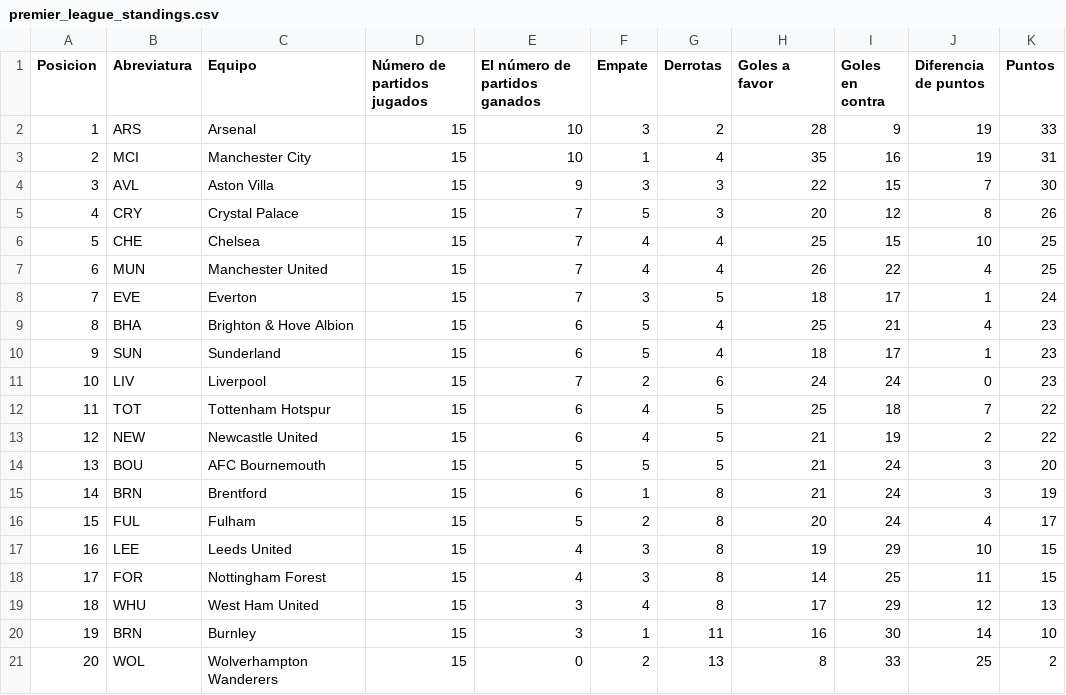
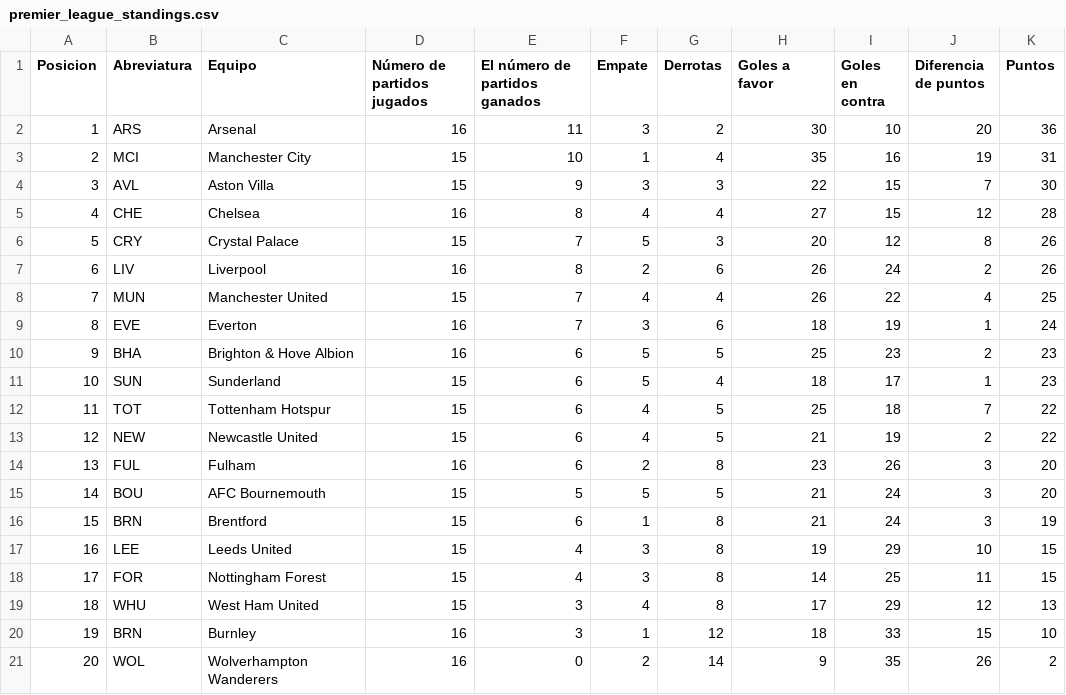
Before and after one commit to AndresPlazas19931504/scrapper-deportes-devops, a CSV file: data/premier_league_standings.csv, drawn as a sheet; removed rows and columns are numbered as before the commit, all else as after; the diff names each change by its address in the sheet, - before the commit and + after, or states it on an @@ line.

```diff
--- a/data/premier_league_standings.csv
+++ b/data/premier_league_standings.csv
-D2 (Número de partidos jugados): 15
+D2 (Número de partidos jugados): 16
-E2 (El número de partidos ganados): 10
+E2 (El número de partidos ganados): 11
-H2 (Goles a favor): 28
+H2 (Goles a favor): 30
-I2 (Goles en contra): 9
+I2 (Goles en contra): 10
-J2 (Diferencia de puntos): 19
+J2 (Diferencia de puntos): 20
-K2 (Puntos): 33
+K2 (Puntos): 36
+row 5: 4 | CHE | Chelsea | 16 | 8 | 4 | 4 | 27 | 15 | 12 | 28
@@ column A (Posicion) renumbered between rows 6 and 16 @@
-row 6: 5 | CHE | Chelsea | 15 | 7 | 4 | 4 | 25 | 15 | 10 | 25
+row 7: 6 | LIV | Liverpool | 16 | 8 | 2 | 6 | 26 | 24 | 2 | 26
-D9:D10 (Número de partidos jugados): 15
+D9:D10 (Número de partidos jugados): 16
-G9 (Derrotas): 5
+G9 (Derrotas): 6
-I9 (Goles en contra): 17
+I9 (Goles en contra): 19
-G10 (Derrotas): 4
+G10 (Derrotas): 5
-I10 (Goles en contra): 21
+I10 (Goles en contra): 23
-J10 (Diferencia de puntos): 4
+J10 (Diferencia de puntos): 2
-row 11: 10 | LIV | Liverpool | 15 | 7 | 2 | 6 | 24 | 24 | 0 | 23
+row 14: 13 | FUL | Fulham | 16 | 6 | 2 | 8 | 23 | 26 | 3 | 20
-row 16: 15 | FUL | Fulham | 15 | 5 | 2 | 8 | 20 | 24 | 4 | 17
-D20:D21 (Número de partidos jugados): 15
+D20:D21 (Número de partidos jugados): 16
-G20 (Derrotas): 11
+G20 (Derrotas): 12
-H20 (Goles a favor): 16
+H20 (Goles a favor): 18
-I20 (Goles en contra): 30
+I20 (Goles en contra): 33
-J20 (Diferencia de puntos): 14
+J20 (Diferencia de puntos): 15
-G21 (Derrotas): 13
+G21 (Derrotas): 14
-H21 (Goles a favor): 8
+H21 (Goles a favor): 9
-I21 (Goles en contra): 33
+I21 (Goles en contra): 35
-J21 (Diferencia de puntos): 25
+J21 (Diferencia de puntos): 26
```
